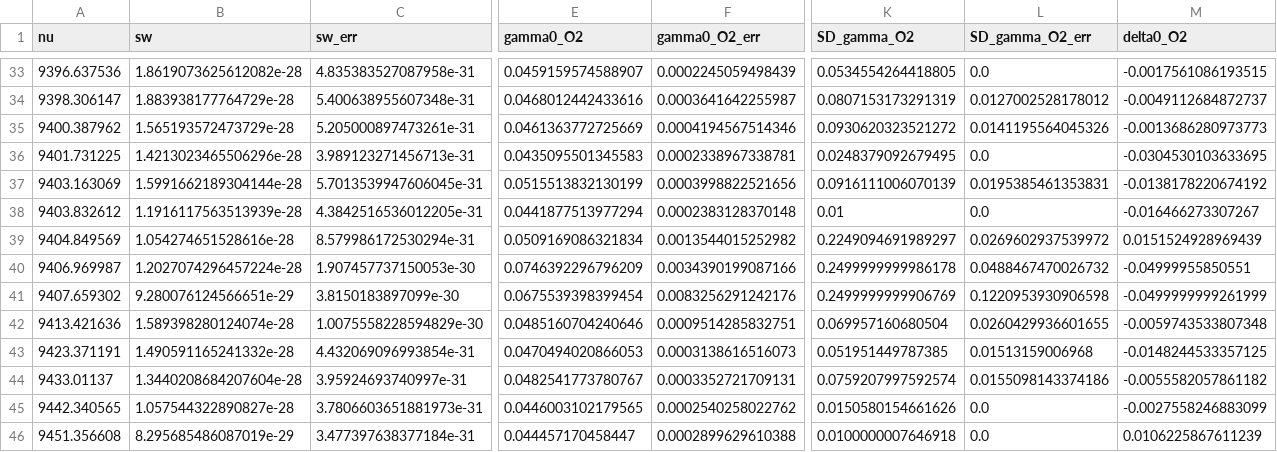
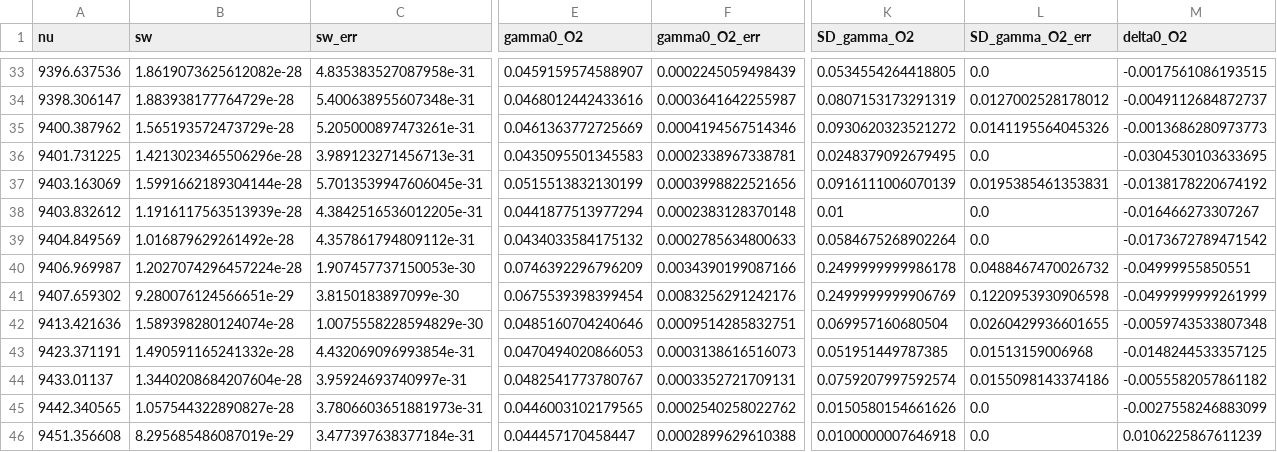
Before and after one commit to donghang6/CRDS-Data-Process, a CSV file: output/results/final/spectral_parameters.csv, drawn as a sheet; only a part is shown, gaps mark what is left out; the diff covers the shown part only; the diff names each change by its address in the sheet, - before the commit and + after, or states it on an @@ line.

Commit message:
9404.849569

```diff
--- a/output/results/final/spectral_parameters.csv
+++ b/output/results/final/spectral_parameters.csv
-B39 (sw): 1.054274651528616e-28
+B39 (sw): 1.016879629261492e-28
-C39 (sw_err): 8.579986172530294e-31
+C39 (sw_err): 4.357861794809112e-31
-E39 (gamma0_O2): 0.0509169086321834
+E39 (gamma0_O2): 0.0434033584175132
-F39 (gamma0_O2_err): 0.0013544015252982
+F39 (gamma0_O2_err): 0.0002785634800633
-K39 (SD_gamma_O2): 0.2249094691989297
+K39 (SD_gamma_O2): 0.0584675268902264
-L39 (SD_gamma_O2_err): 0.0269602937539972
+L39 (SD_gamma_O2_err): 0.0
-M39 (delta0_O2): 0.0151524928969439
+M39 (delta0_O2): -0.0173672789471542
```
Also changed, not shown: 4 edited cells elsewhere in this file.
